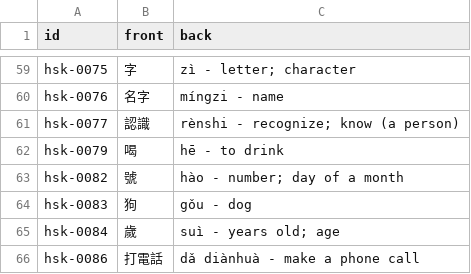
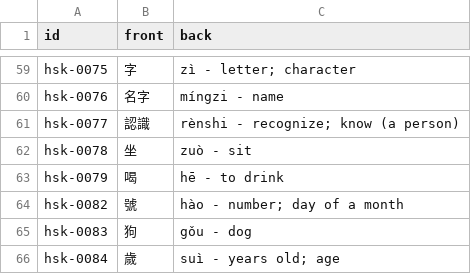
Before and after one commit to chiin/feeeed, a CSV file: hsk_practice.csv, drawn as a sheet; only a part is shown, gaps mark what is left out; the shorter side is filled out with more unchanged rows.

```diff
--- a/hsk_practice.csv
+++ b/hsk_practice.csv
@@ -61,2 +61,3 @@ hsk-0076,名字,míngzi - name
 hsk-0077,認識,rènshi - recognize; know (a person)
+hsk-0078,坐,zuò - sit
 hsk-0079,喝,hē - to drink
```
Also changed, not shown: 29 other files.
